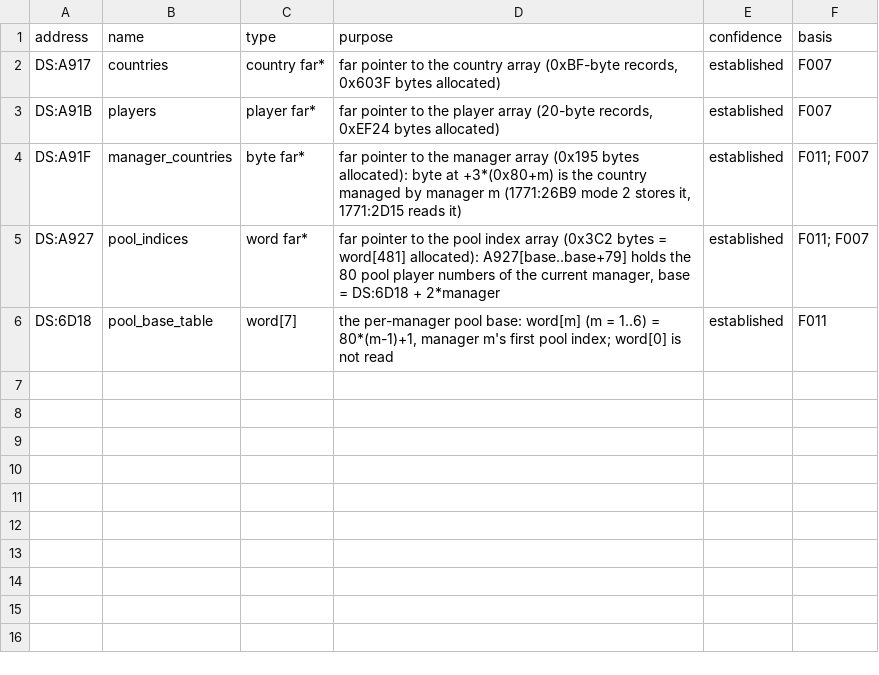
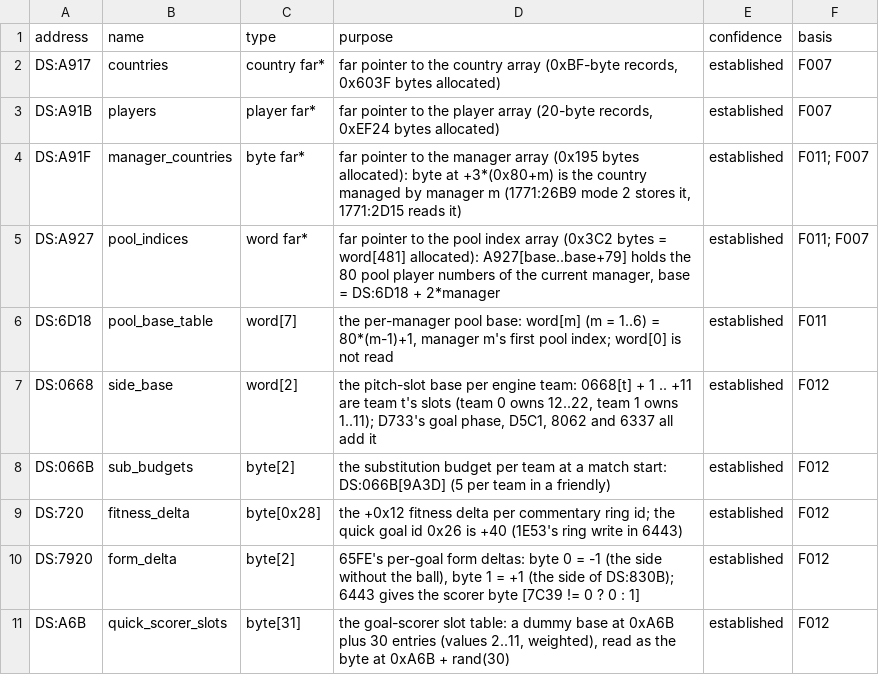
Before and after one commit to diegoami/goal2-archaeology, a TSV file: static/goal-exe/annotations/globals.tsv, drawn as a sheet; the diff names each change by its address in the sheet, - before the commit and + after, or states it on an @@ line.

Commit message:
E010/T24 step 4: annotation rows for F012's routines (65FE's form swing, the sub tree, the crowd RNG gap) + globals

```diff
--- a/static/goal-exe/annotations/globals.tsv
+++ b/static/goal-exe/annotations/globals.tsv
+row 7: DS:0668 | side_base | word[2] | the pitch-slot base per engine team: 0668[t] + 1 .. +11 are team t's slots (team 0 owns 12..22, team 1 owns 1..11); D733's goal phase, D5C1, 8062 and 6337 all add it | established | F012
+row 8: DS:066B | sub_budgets | byte[2] | the substitution budget per team at a match start: DS:066B[9A3D] (5 per team in a friendly) | established | F012
+row 9: DS:720 | fitness_delta | byte[0x28] | the +0x12 fitness delta per commentary ring id; the quick goal id 0x26 is +40 (1E53's ring write in 6443) | established | F012
+row 10: DS:7920 | form_delta | byte[2] | 65FE's per-goal form deltas: byte 0 = -1 (the side without the ball), byte 1 = +1 (the side of DS:830B); 6443 gives the scorer byte [7C39 != 0 ? 0 : 1] | established | F012
+row 11: DS:A6B | quick_scorer_slots | byte[31] | the goal-scorer slot table: a dummy base at 0xA6B plus 30 entries (values 2..11, weighted), read as the byte at 0xA6B + rand(30) | established | F012
```
Also changed, not shown: 1 other file.
